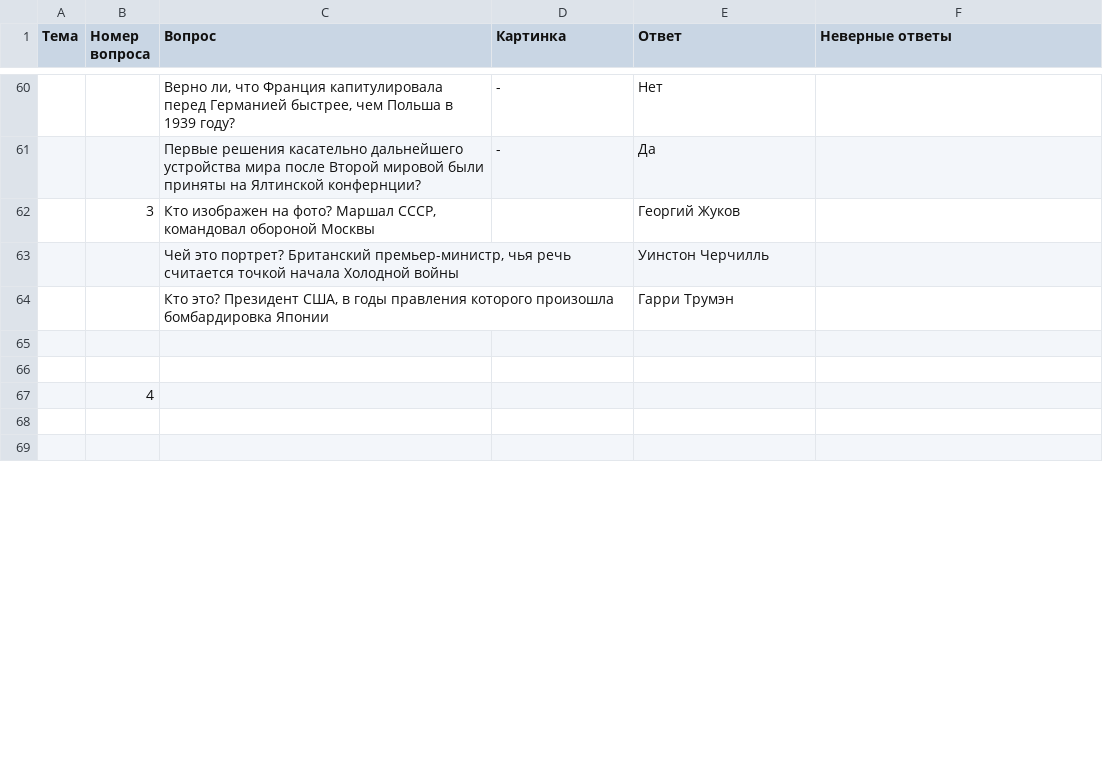
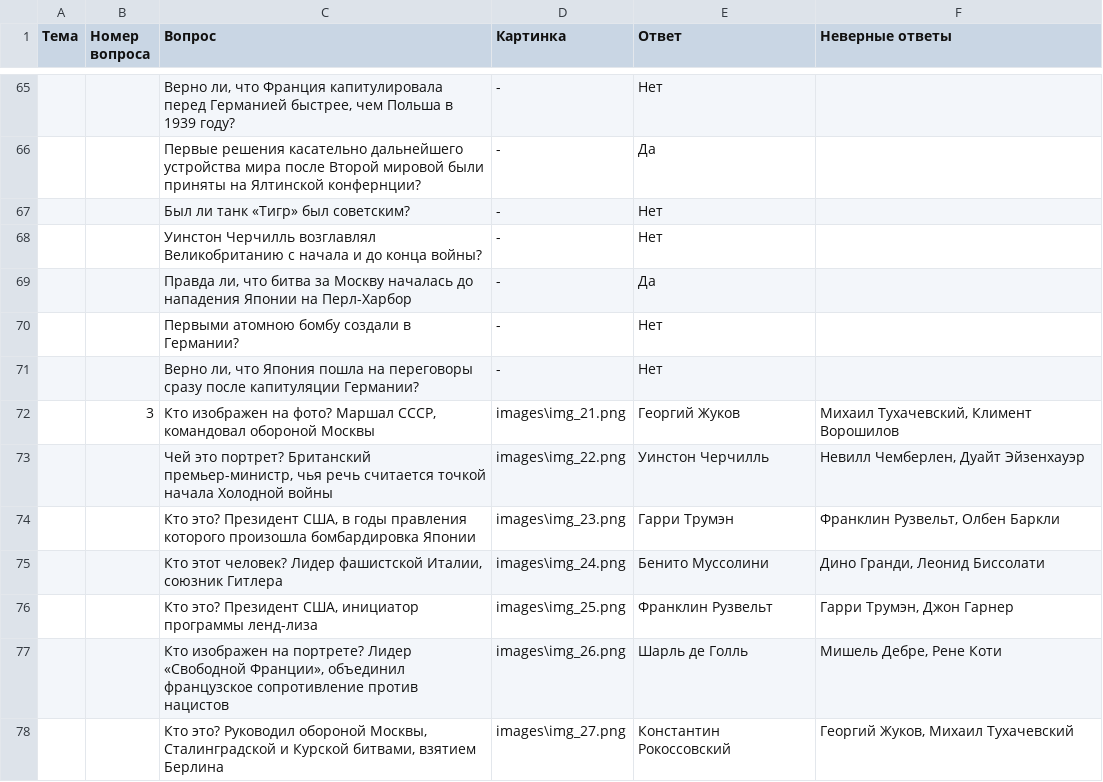
Before and after one commit to GostWave/ProektIstoria, a CSV file: Data.csv, drawn as a sheet; only a part is shown, gaps mark what is left out; the diff covers the shown part only.

```diff
--- a/Data.csv
+++ b/Data.csv
@@ -61,9 +66,13 @@
 ,,Первые решения касательно дальнейшего устройства мира после Второй мировой были приняты на Ялтинской конфернции?,-,Да,
-,3,"Кто изображен на фото? Маршал СССР, командовал обороной Москвы",,Георгий Жуков,
-,,"Чей это портрет? Британский премьер-министр, чья речь считается точкой начала Холодной войны",,Уинстон Черчилль,
-,,"Кто это? Президент США, в годы правления которого произошла бомбардировка Японии",,Гарри Трумэн,
-,,,,,
-,,,,,
-,4,,,,
-,,,,,
-,,,,,
+,,Был ли танк «Тигр» был советским?,-,Нет,
+,,Уинстон Черчилль возглавлял Великобританию с начала и до конца войны?,-,Нет,
+,,"Правда ли, что битва за Москву началась до нападения Японии на Перл-Харбор",-,Да,
+,,Первыми атомною бомбу создали в Германии?,-,Нет,
+,,"Верно ли, что Япония пошла на переговоры сразу после капитуляции Германии?",-,Нет,
+,3,"Кто изображен на фото? Маршал СССР, командовал обороной Москвы",images\img_21.png,Георгий Жуков,"Михаил Тухачевский, Климент Ворошилов"
+,,"Чей это портрет? Британский премьер-министр, чья речь считается точкой начала Холодной войны",images\img_22.png,Уинстон Черчилль,"Невилл Чемберлен, Дуайт Эйзенхауэр"
+,,"Кто это? Президент США, в годы правления которого произошла бомбардировка Японии",images\img_23.png,Гарри Трумэн,"Франклин Рузвельт, Олбен Баркли"
+,,"Кто этот человек? Лидер фашистской Италии, союзник Гитлера",images\img_24.png,Бенито Муссолини,"Дино Гранди, Леонид Биссолати"
+,,"Кто это? Президент США, инициатор программы ленд-лиза",images\img_25.png,Франклин Рузвельт,"Гарри Трумэн, Джон Гарнер"
+,,"Кто изображен на портрете? Лидер «Свободной Франции», объединил французское сопротивление против нацистов",images\img_26.png,Шарль де Голль,"Мишель Дебре, Рене Коти"
+,,"Кто это? Руководил обороной Москвы, Сталинградской и Курской битвами, взятием Берлина",images\img_27.png,Константин Рокоссовский,"Георгий Жуков, Михаил Тухачевский"
```
Also changed, not shown: 21 added rows and 36 edited cells elsewhere in this file, 3 other files.
